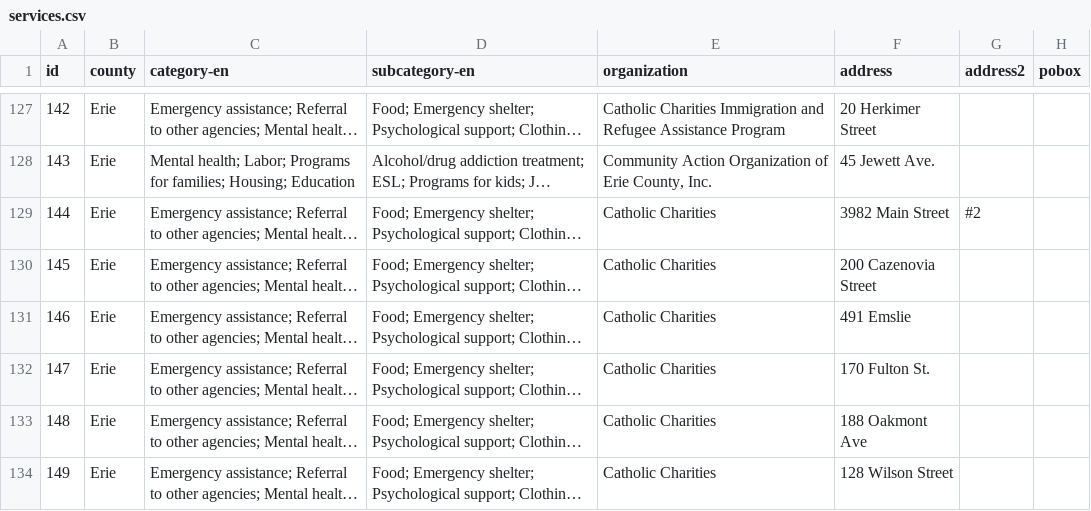
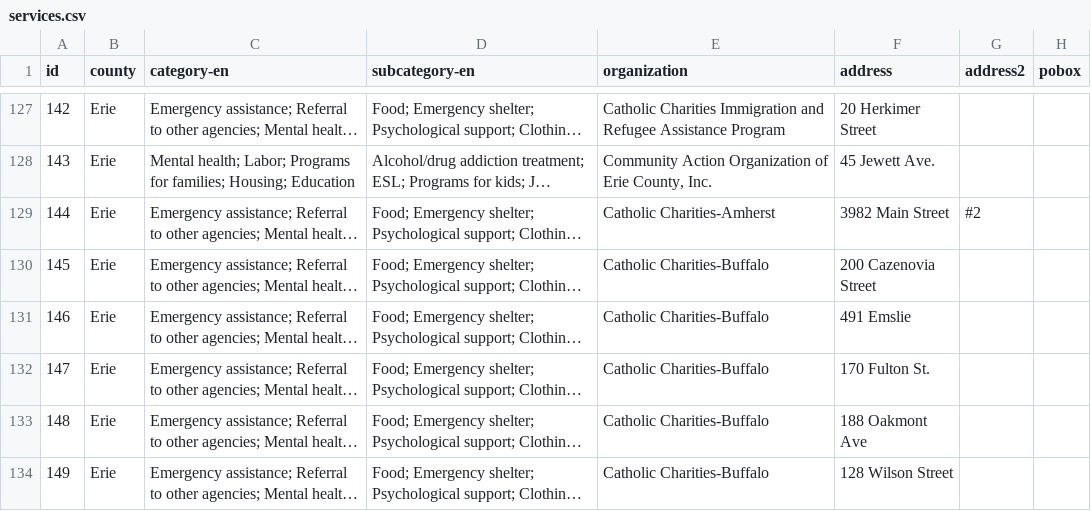
Before and after one commit to cornell-farmworker/farmworker-services, a CSV file: data/services.csv, drawn as a sheet; only a part is shown, gaps mark what is left out; long unchanged cells end in …; the diff covers the shown part only; the diff names each change by its address in the sheet, - before the commit and + after, or states it on an @@ line.

```diff
--- a/data/services.csv
+++ b/data/services.csv
-E129 (organization): Catholic Charities
+E129 (organization): Catholic Charities-Amherst
-E130:E134 (organization): Catholic Charities
+E130:E134 (organization): Catholic Charities-Buffalo
```
Also changed, not shown: 55 edited cells elsewhere in this file.
